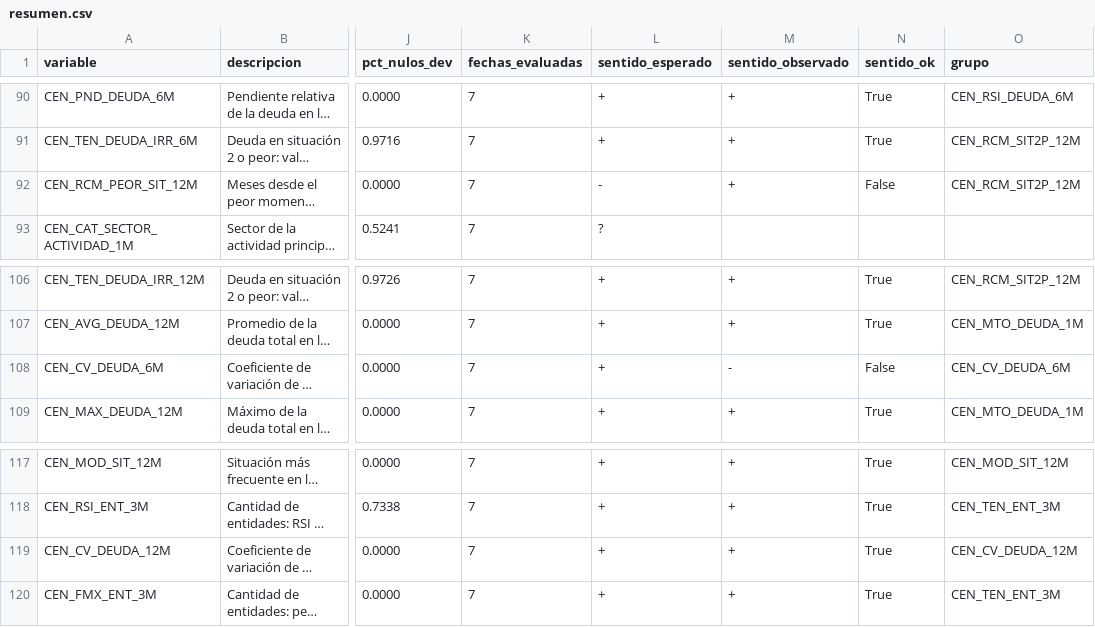
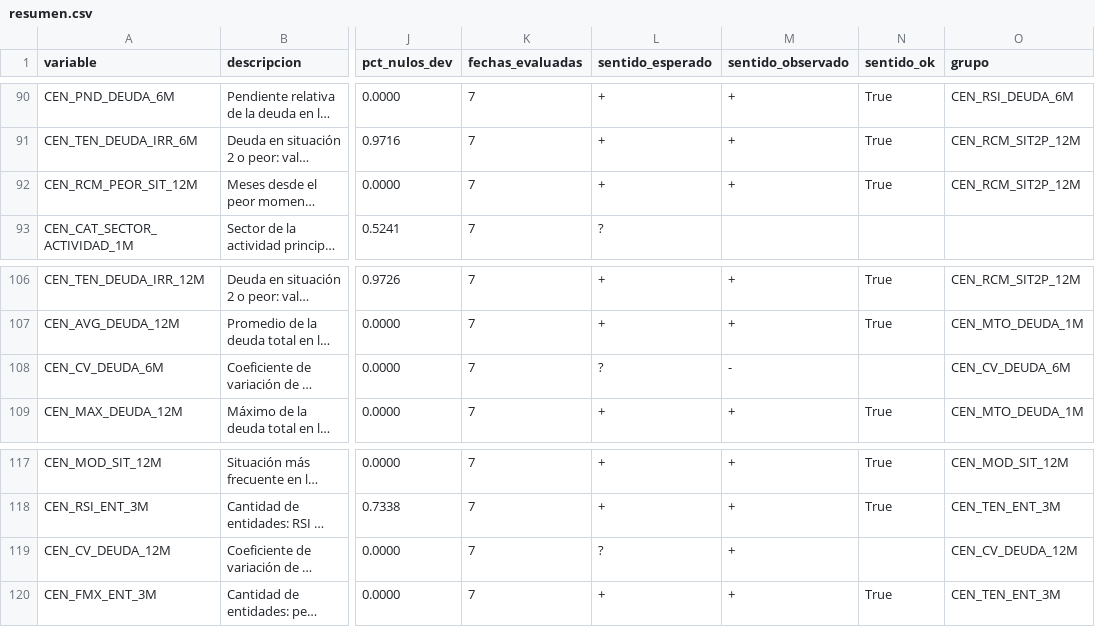
Before and after one commit to flormargara/cendeu-variables, a CSV file: reportes/poder_v2/pagina/resumen.csv, drawn as a sheet; only a part is shown, gaps mark what is left out; long unchanged cells end in …; the diff covers the shown part only; the diff names each change by its address in the sheet, - before the commit and + after, or states it on an @@ line.

```diff
--- a/reportes/poder_v2/pagina/resumen.csv
+++ b/reportes/poder_v2/pagina/resumen.csv
-L92 (sentido_esperado): -
+L92 (sentido_esperado): +
-N92 (sentido_ok): False
+N92 (sentido_ok): True
-L108 (sentido_esperado): +
+L108 (sentido_esperado): ?
-N108 (sentido_ok): False
+N108 (sentido_ok): (empty)
-L119 (sentido_esperado): +
+L119 (sentido_esperado): ?
-N119 (sentido_ok): True
+N119 (sentido_ok): (empty)
```
Also changed, not shown: 16 edited cells elsewhere in this file, docs/diccionario_variables.csv, reportes/poder_v2/resumen.csv, 18 other files.
